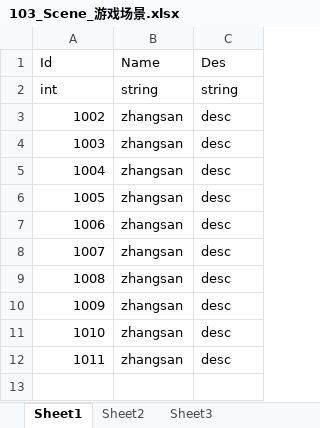
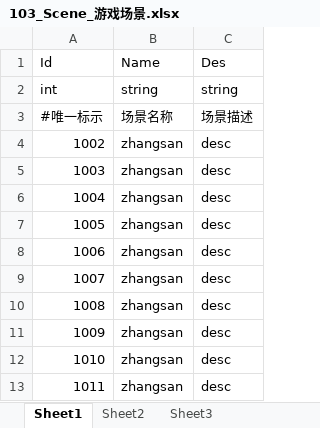
Before and after one commit to hellowod/xlsx2string, an Excel workbook: bin/xlsx/103_Scene_游戏场景.xlsx, sheet Sheet1, drawn as a sheet; values as stored, in another font and other column widths than the file's, no borders; the diff names each change by its address in the sheet, - before the commit and + after, or states it on an @@ line.

```diff
--- a/bin/xlsx/103_Scene_游戏场景.xlsx (sheet Sheet1)
+++ b/bin/xlsx/103_Scene_游戏场景.xlsx (sheet Sheet1)
+row 3: #唯一标示 | 场景名称 | 场景描述
```
Also changed, not shown: bin/xlsx/101_PlayerSkill_角色技能.xlsx, bin/xlsx/102_CreatePlayer_创建角色.xlsx.
